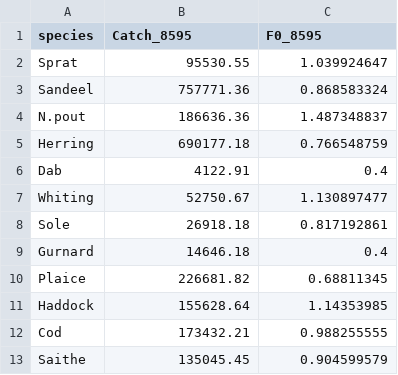
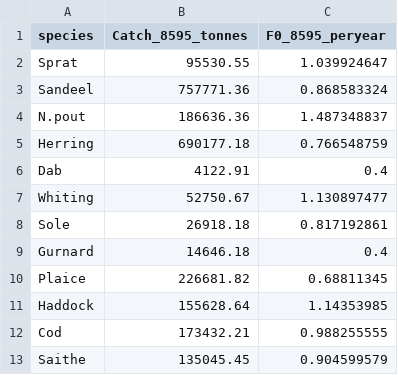
Before and after one commit to juliablanchard/julia-mizer-course, a CSV file: data/time-averaged-catches.csv, drawn as a sheet.

```diff
--- a/data/time-averaged-catches.csv
+++ b/data/time-averaged-catches.csv
@@ -1,2 +1,2 @@
-species,Catch_8595,F0_8595
+species,Catch_8595_tonnes,F0_8595_peryear
 Sprat,95530.55,1.039924647
```
Also changed, not shown: 9 other files.
